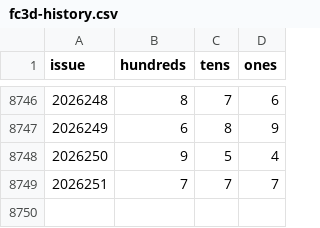
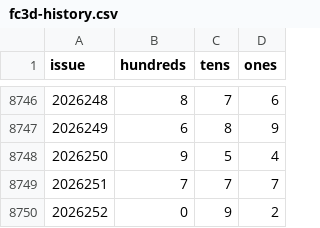
Before and after one commit to 212616130-creator/fc3d-tens-kill, a CSV file: data/fc3d-history.csv, drawn as a sheet; only a part is shown, gaps mark what is left out; the diff names each change by its address in the sheet, - before the commit and + after, or states it on an @@ line.

```diff
--- a/data/fc3d-history.csv
+++ b/data/fc3d-history.csv
+row 8750: 2026252 | 0 | 9 | 2
```
Also changed, not shown: 4 other files.
